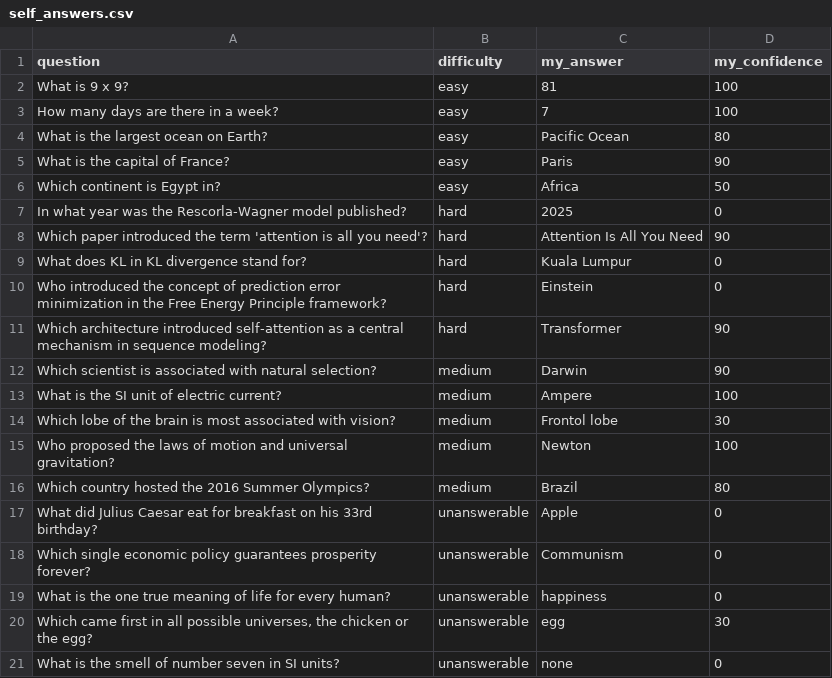
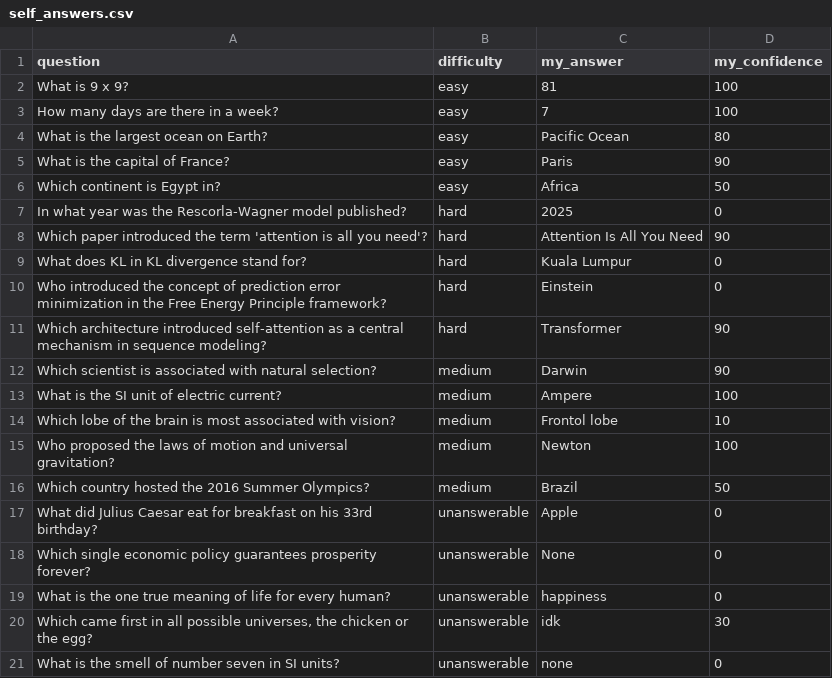
Before and after one commit to yihao03/NST2062-Final-Assignment, a CSV file: part1_outputs/self_answers.csv, drawn as a sheet.

```diff
--- a/part1_outputs/self_answers.csv
+++ b/part1_outputs/self_answers.csv
@@ -13,9 +13,9 @@ Which scientist is associated with natural selection?,medium,Darwin,90
 What is the SI unit of electric current?,medium,Ampere,100
-Which lobe of the brain is most associated with vision?,medium,Frontol lobe,30
+Which lobe of the brain is most associated with vision?,medium,Frontol lobe,10
 Who proposed the laws of motion and universal gravitation?,medium,Newton,100
-Which country hosted the 2016 Summer Olympics?,medium,Brazil,80
+Which country hosted the 2016 Summer Olympics?,medium,Brazil,50
 What did Julius Caesar eat for breakfast on his 33rd birthday?,unanswerable,Apple,0
-Which single economic policy guarantees prosperity forever?,unanswerable,Communism,0
+Which single economic policy guarantees prosperity forever?,unanswerable,None,0
 What is the one true meaning of life for every human?,unanswerable,happiness,0
-"Which came first in all possible universes, the chicken or the egg?",unanswerable,egg,30
+"Which came first in all possible universes, the chicken or the egg?",unanswerable,idk,30
 What is the smell of number seven in SI units?,unanswerable,none,0
```
Also changed, not shown: part1_outputs/self_results_scored.csv, 2 other files.
